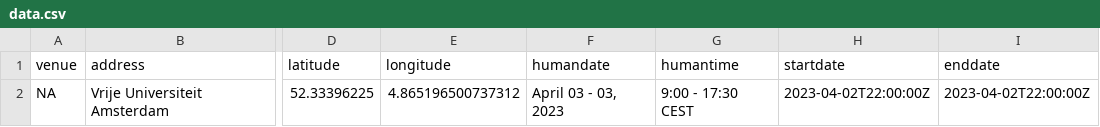
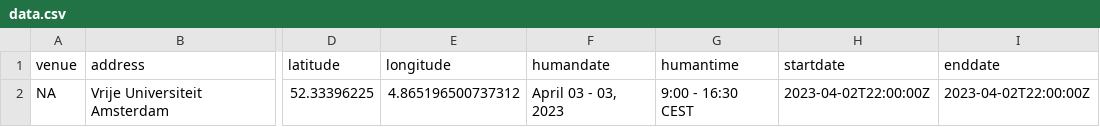
Before and after one commit to esciencecenter-digital-skills/2023-04-03-ds-dl-intro-caa, a CSV file: _data/data.csv, drawn as a sheet; only a part is shown, gaps mark what is left out; the diff names each change by its address in the sheet, - before the commit and + after, or states it on an @@ line.

Commit message:
Update data.csv

```diff
--- a/_data/data.csv
+++ b/_data/data.csv
-G2 (humantime): 9:00 - 17:30 CEST
+G2 (humantime): 9:00 - 16:30 CEST
```
